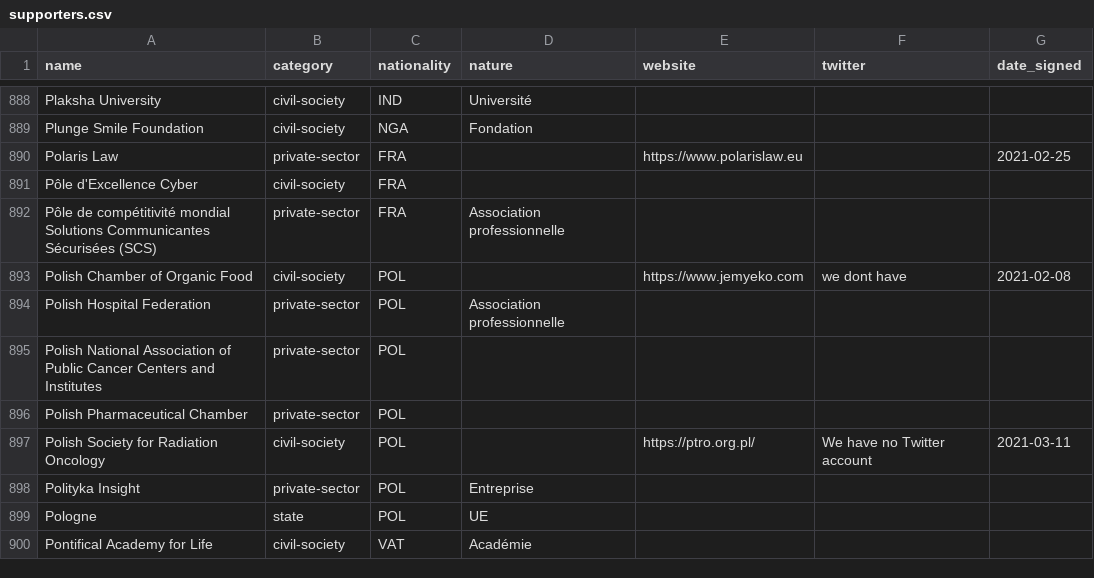
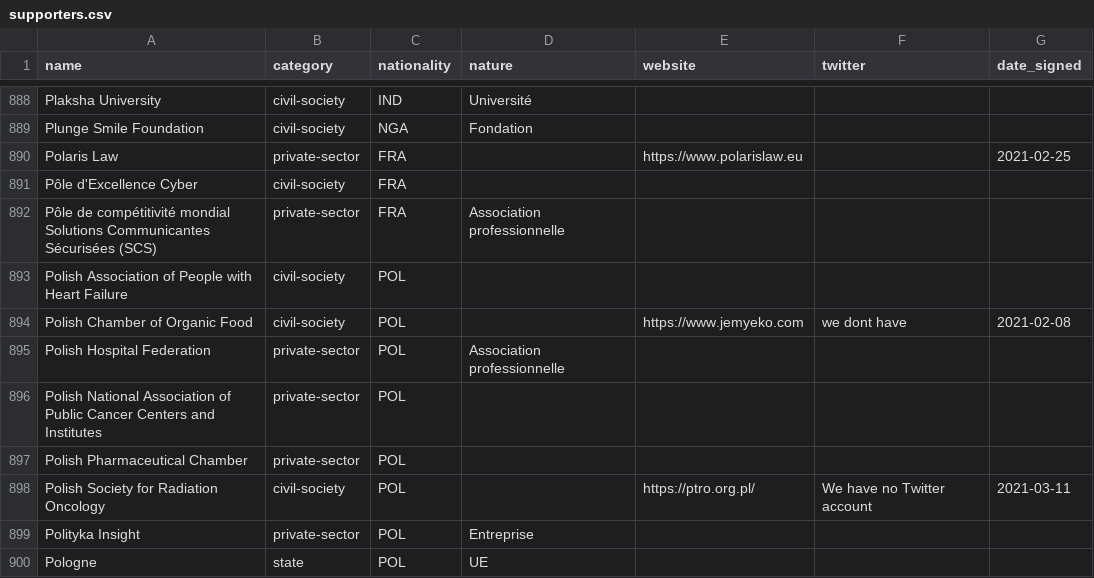
Before and after one commit to ambanum/ParisCall, a CSV file: supporters.csv, drawn as a sheet; only a part is shown, gaps mark what is left out; the shorter side is filled out with more unchanged rows.

Commit message:
Create polish_association_of_people_with_heart_failure-civil-society-POL.md

```diff
--- a/supporters.csv
+++ b/supporters.csv
@@ -892,2 +892,3 @@ name,category,nationality,nature,website,twitter,date_signed
 "Pôle de compétitivité mondial Solutions Communicantes Sécurisées (SCS)","private-sector","FRA","Association professionnelle ","","",""
+"Polish Association of People with Heart Failure","civil-society","POL","","","",""
 "Polish Chamber of Organic Food","civil-society","POL","","https://www.jemyeko.com","we dont have","2021-02-08"
```
Also changed, not shown: 8 other files.
